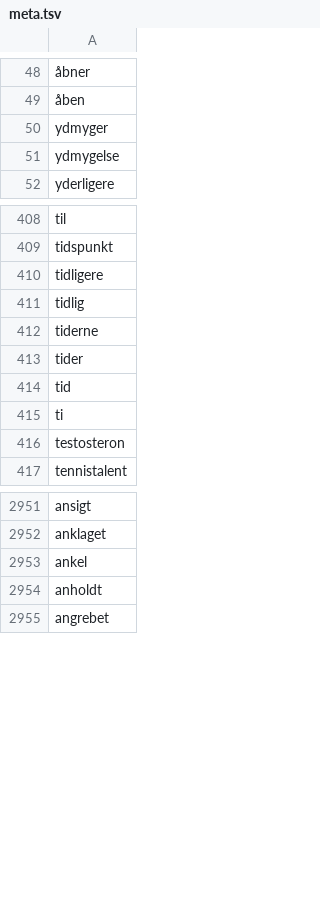
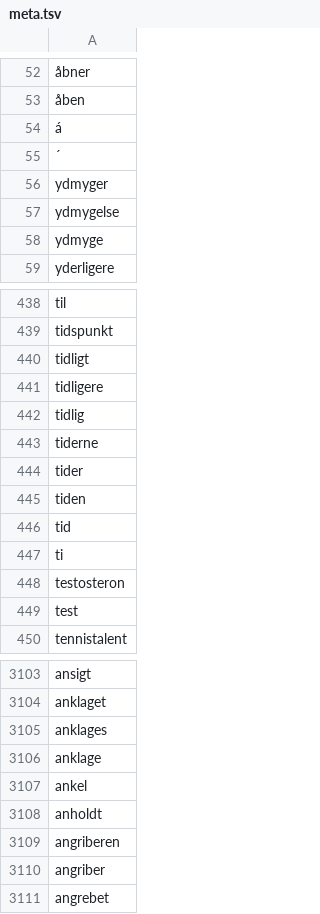
Before and after one commit to senner007/Sports-Block, a TSV file: meta.tsv, drawn as a sheet; only a part is shown, gaps mark what is left out; the diff covers the shown part only; the diff names each change by its address in the sheet, - before the commit and + after, or states it on an @@ line.

```diff
--- a/meta.tsv
+++ b/meta.tsv
+row 54: á
+row 55: ´
+row 58: ydmyge
+row 440: tidligt
+row 445: tiden
+row 449: test
+row 3105: anklages
+row 3106: anklage
+row 3109: angriberen
+row 3110: angriber
```
Also changed, not shown: 163 added rows, 7 removed rows, 1 moved row and 5 edited cells elsewhere in this file, articles/sports_articles.csv, 6 other files.
